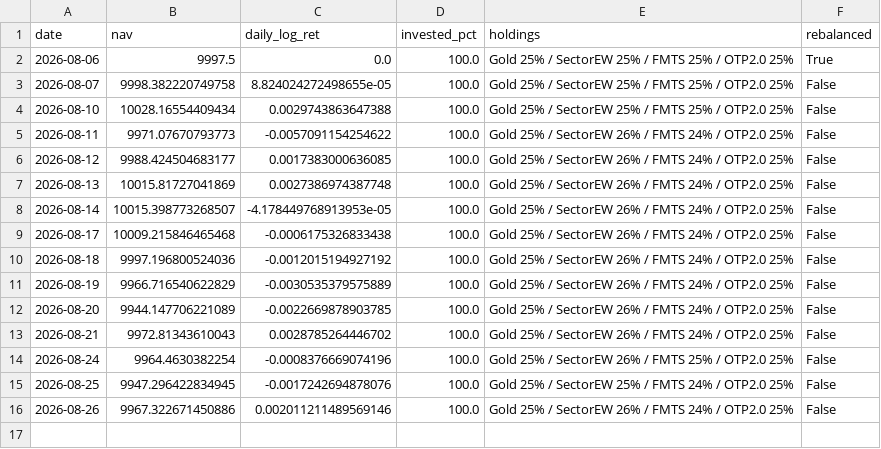
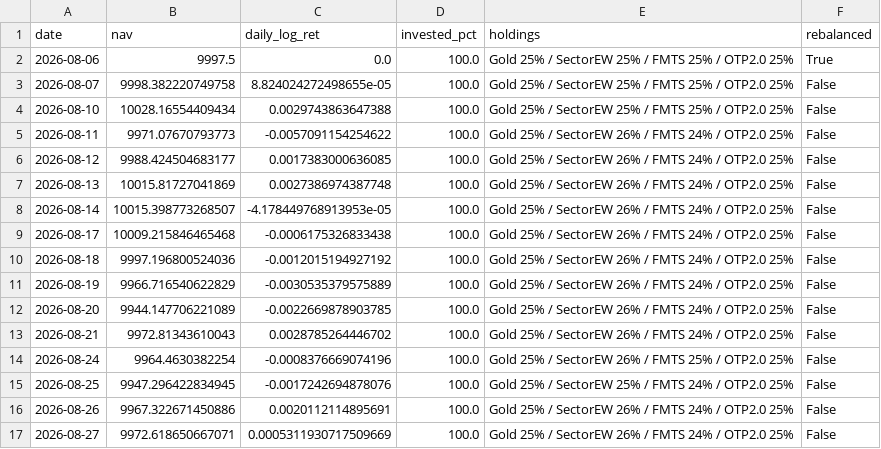
Before and after one commit to Mariokeyrouz/market-dashboard-otp2-paper-trading-, a CSV file: four_pillar_ledger.csv, drawn as a sheet.

```diff
--- a/four_pillar_ledger.csv
+++ b/four_pillar_ledger.csv
@@ -15,2 +15,3 @@ date,nav,daily_log_ret,invested_pct,holdings,rebalanced
 2026-08-25,9947.296422834945,-0.0017242694878076,100.0,Gold 25% / SectorEW 25% / FMTS 24% / OTP2.0 25%,False
-2026-08-26,9967.322671450886,0.002011211489569146,100.0,Gold 25% / SectorEW 26% / FMTS 24% / OTP2.0 25%,False
+2026-08-26,9967.322671450886,0.0020112114895691,100.0,Gold 25% / SectorEW 26% / FMTS 24% / OTP2.0 25%,False
+2026-08-27,9972.618650667071,0.0005311930717509669,100.0,Gold 25% / SectorEW 26% / FMTS 24% / OTP2.0 25%,False
```
Also changed, not shown: factor_ledger.csv, gold_ledger.csv, 9 other files.
